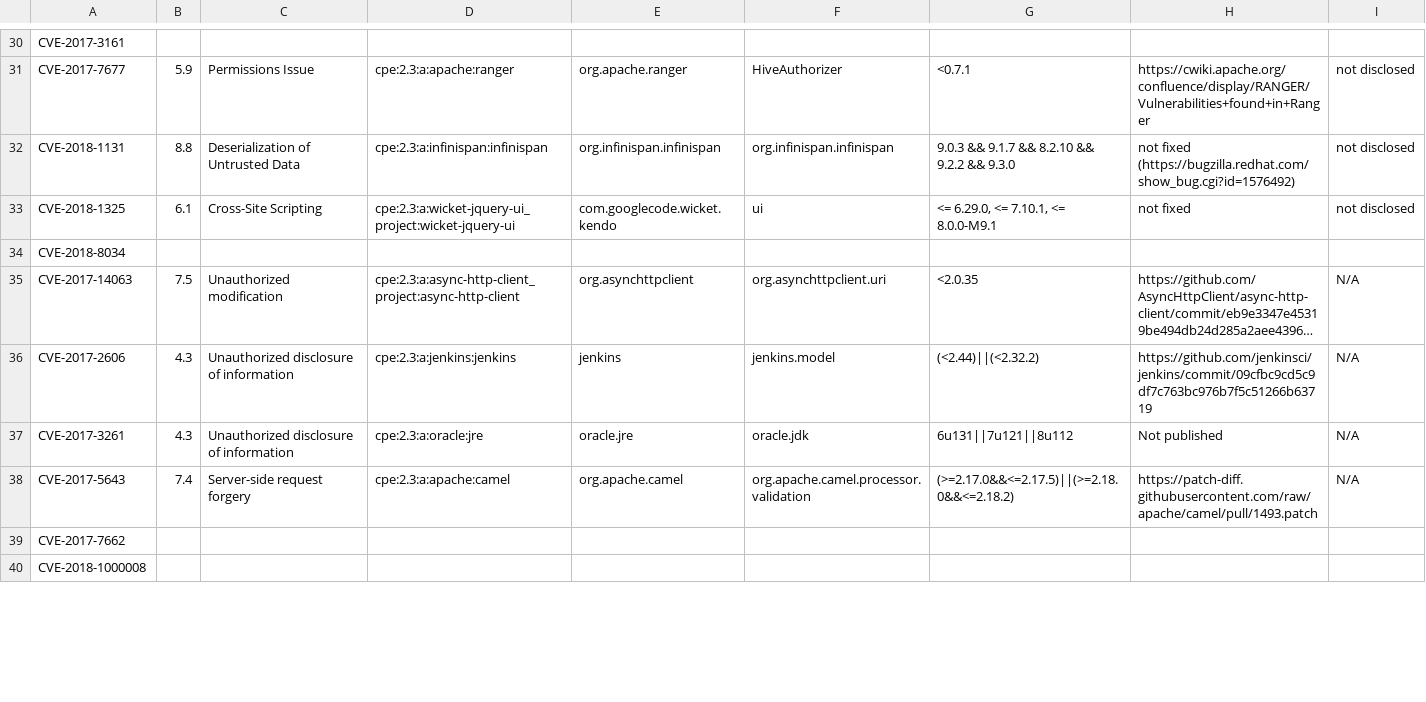
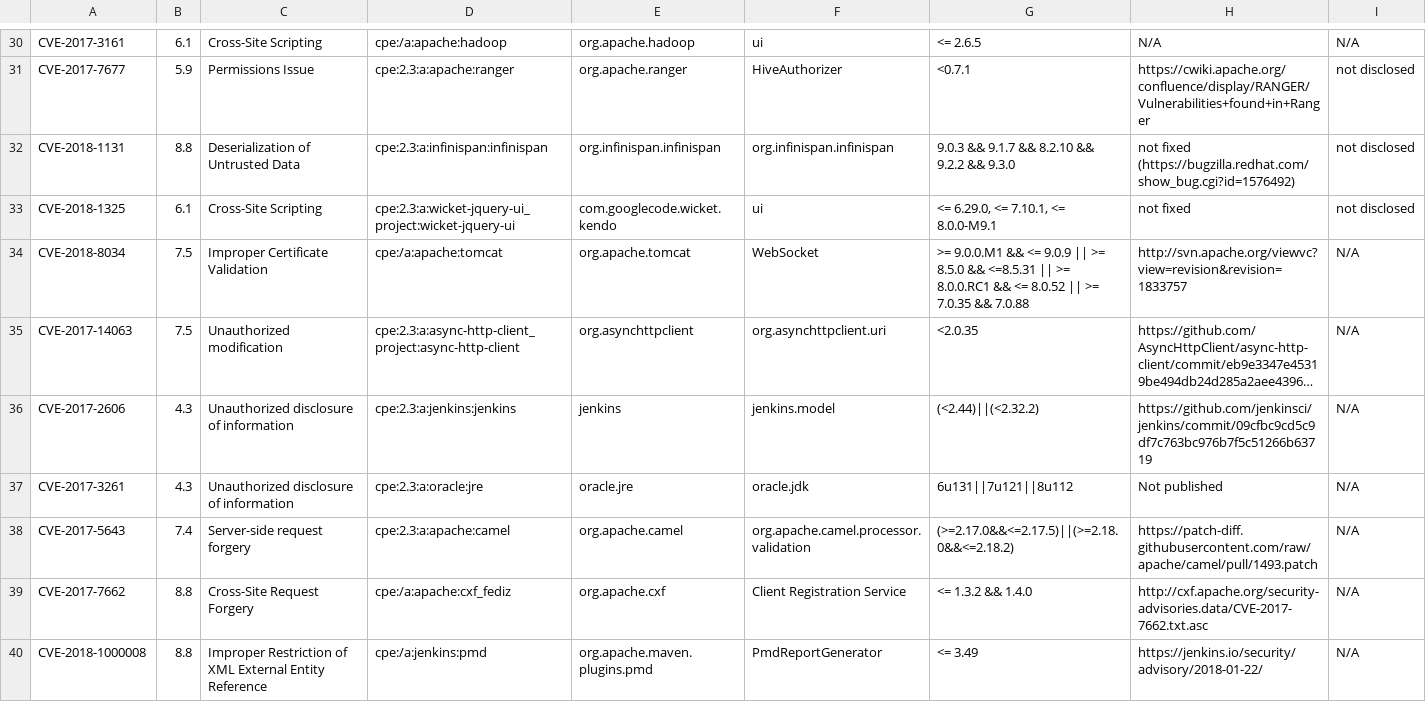
Before and after one commit to cheziyi/NTU-CZ4062-Assignment, a CSV file: submission/analysis.csv, drawn as a sheet; only a part is shown, gaps mark what is left out; long unchanged cells end in …; the diff covers the shown part only; the diff names each change by its address in the sheet, - before the commit and + after, or states it on an @@ line.

```diff
--- a/submission/analysis.csv
+++ b/submission/analysis.csv
-B30: (empty)
+B30: 6.1
-C30: (empty)
+C30: Cross-Site Scripting
-D30: (empty)
+D30: cpe:/a:apache:hadoop
-E30: (empty)
+E30: org.apache.hadoop
-F30: (empty)
+F30: ui
-G30: (empty)
+G30: <= 2.6.5
-H30: (empty)
+H30: N/A
-I30: (empty)
+I30: N/A
-B34: (empty)
+B34: 7.5
-C34: (empty)
+C34: Improper Certificate Validation
-D34: (empty)
+D34: cpe:/a:apache:tomcat
-E34: (empty)
+E34: org.apache.tomcat
-F34: (empty)
+F34: WebSocket
-G34: (empty)
+G34: >= 9.0.0.M1 && <= 9.0.9 || >= 8.5.0 && <=8.5.31 || >= 8.0.0.RC1 && <= 8.0.52 || >= 7.0.35 && 7.0.88
-H34: (empty)
+H34: http://svn.apache.org/viewvc?view=revision&revision=1833757
-I34: (empty)
+I34: N/A
-B39:B40: (empty)
+B39:B40: 8.8
-C39: (empty)
+C39: Cross-Site Request Forgery
-D39: (empty)
+D39: cpe:/a:apache:cxf_fediz
-E39: (empty)
+E39: org.apache.cxf
-F39: (empty)
+F39: Client Registration Service
-G39: (empty)
+G39: <= 1.3.2 && 1.4.0
-H39: (empty)
+H39: http://cxf.apache.org/security-advisories.data/CVE-2017-7662.txt.asc
-I39:I40: (empty)
+I39:I40: N/A
-C40: (empty)
+C40: Improper Restriction of XML External Entity Reference
-D40: (empty)
+D40: cpe:/a:jenkins:pmd
-E40: (empty)
+E40: org.apache.maven.plugins.pmd
-F40: (empty)
+F40: PmdReportGenerator
-G40: (empty)
+G40: <= 3.49
-H40: (empty)
+H40: https://jenkins.io/security/advisory/2018-01-22/
```
Also changed, not shown: 72 edited cells elsewhere in this file, submission/comparison.csv.
